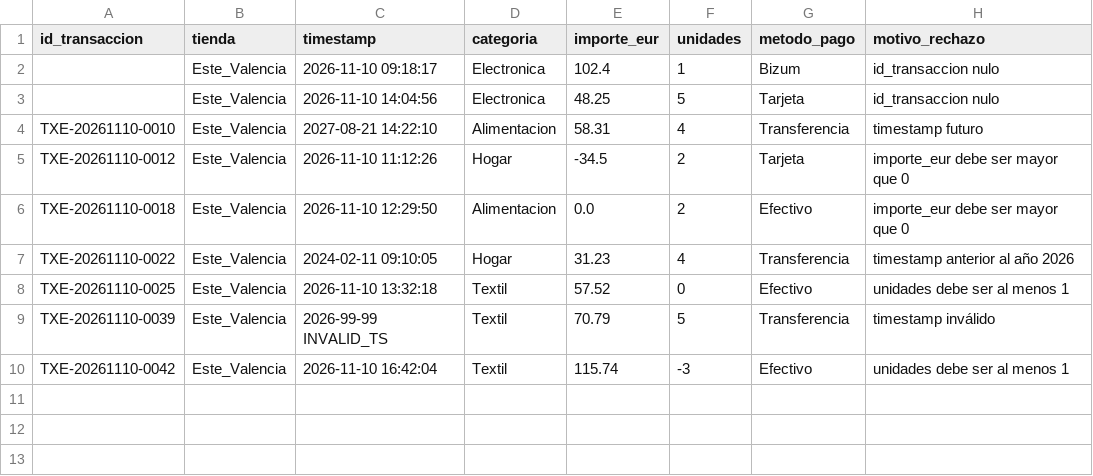
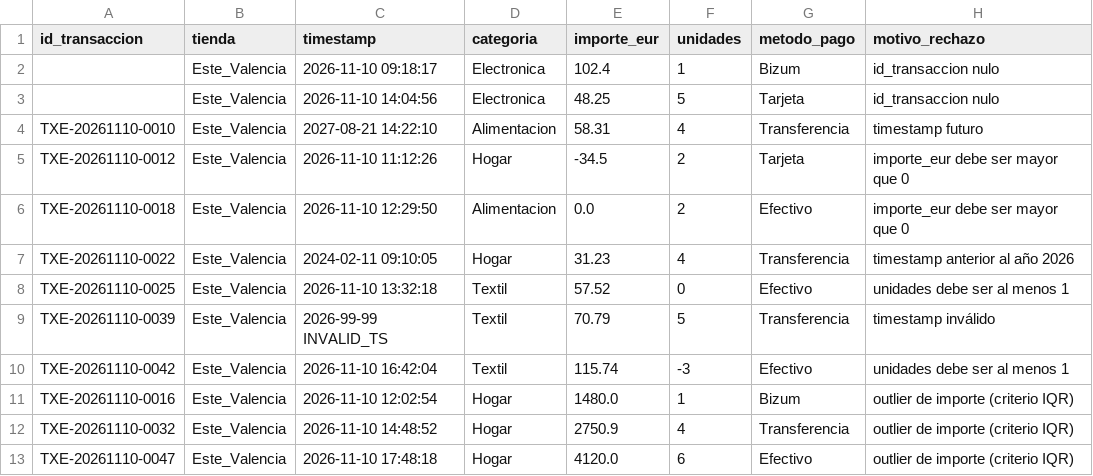
Before and after one commit to pablopiconcampuscamara/BigDataAplicado, a CSV file: Laboratorio 3/Practica_5075_Integridad_KDD/output_samples/bad_records.csv, drawn as a sheet; the diff names each change by its address in the sheet, - before the commit and + after, or states it on an @@ line.

Commit message:
Añadidos el dataset limpio y filas discriminadas con sus razones

```diff
--- a/Laboratorio 3/Practica_5075_Integridad_KDD/output_samples/bad_records.csv
+++ b/Laboratorio 3/Practica_5075_Integridad_KDD/output_samples/bad_records.csv
+row 11: TXE-20261110-0016 | Este_Valencia | 2026-11-10 12:02:54 | Hogar | 1480.0 | 1 | Bizum | outlier de importe (criterio IQR)
+row 12: TXE-20261110-0032 | Este_Valencia | 2026-11-10 14:48:52 | Hogar | 2750.9 | 4 | Transferencia | outlier de importe (criterio IQR)
+row 13: TXE-20261110-0047 | Este_Valencia | 2026-11-10 17:48:18 | Hogar | 4120.0 | 6 | Efectivo | outlier de importe (criterio IQR)
```
Also changed, not shown: 1 other file.
